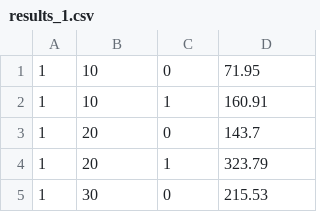
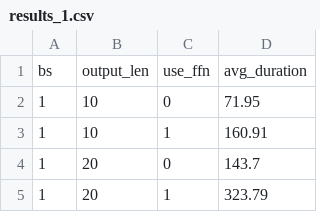
Before and after one commit to Raphael-Hao/FasterTransformer, a CSV file: examples/cpp/multi_gpu_gpt/results_1.csv, drawn as a sheet; only a part is shown; the shorter side is filled out with more unchanged rows; the diff names each change by its address in the sheet, - before the commit and + after, or states it on an @@ line.

```diff
--- a/examples/cpp/multi_gpu_gpt/results_1.csv
+++ b/examples/cpp/multi_gpu_gpt/results_1.csv
+row 1: bs | output_len | use_ffn | avg_duration
```
Also changed, not shown: 6 other files.
